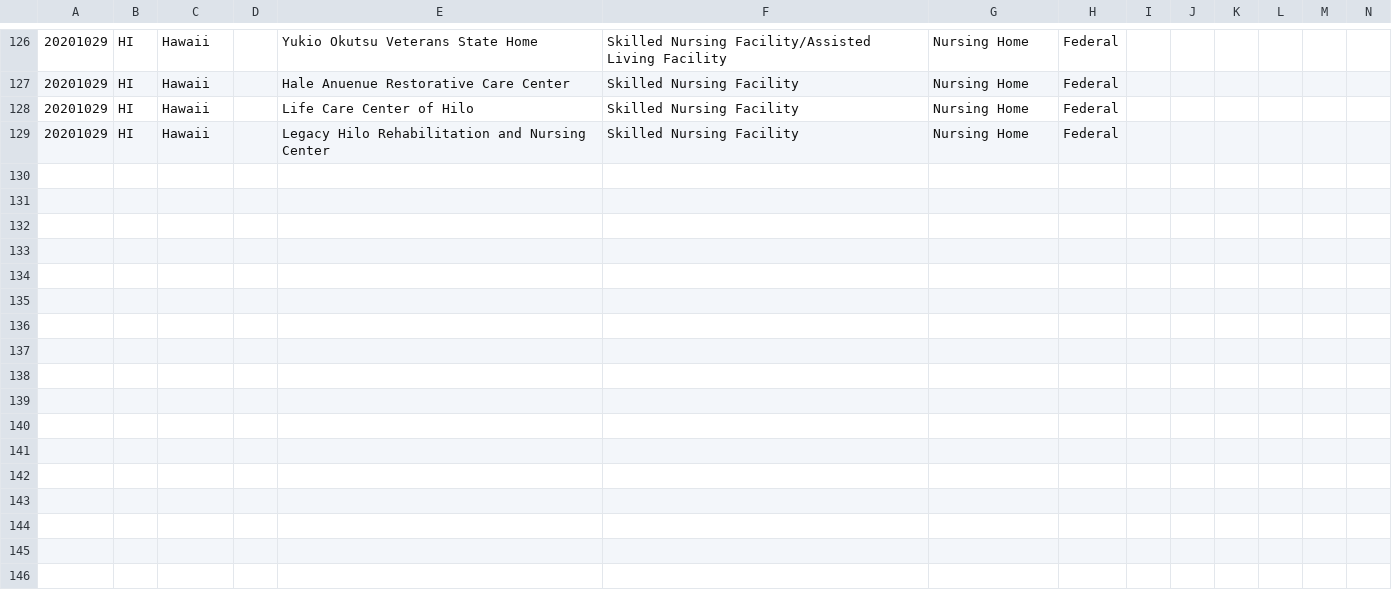
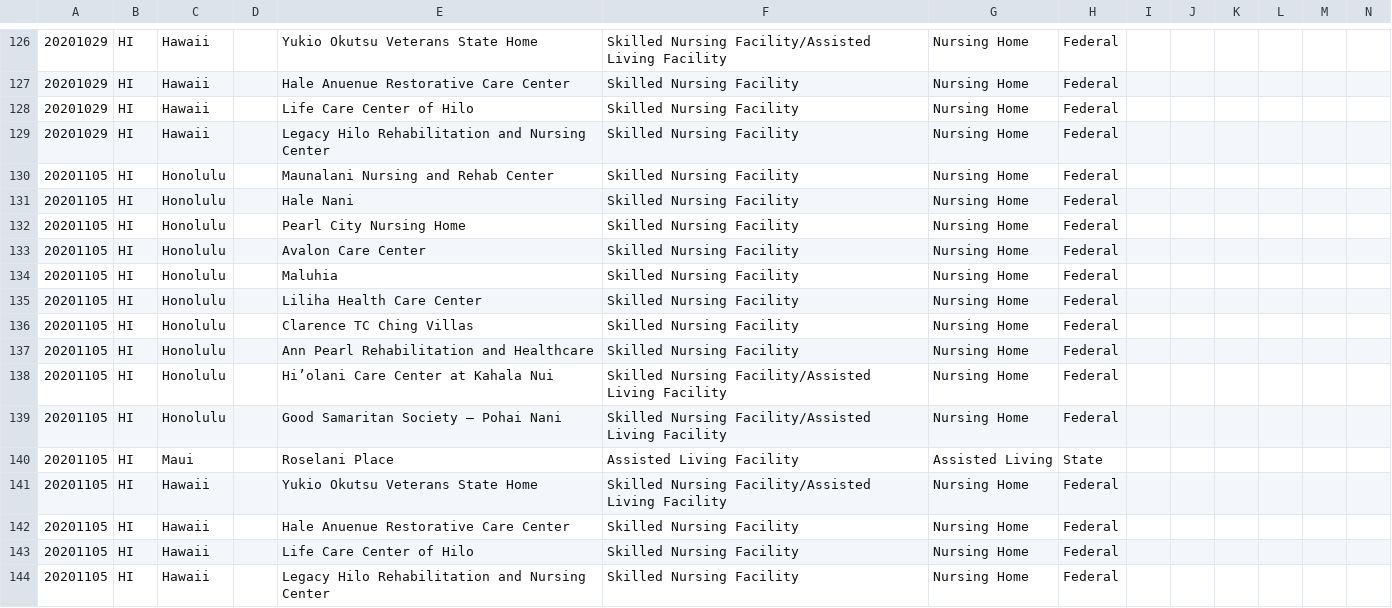
Before and after one commit to COVID19Tracking/long-term-care-data, a CSV file: facilities_hi.csv, drawn as a sheet; only a part is shown, gaps mark what is left out; rows hold the shown columns only; the diff names each change by its address in the sheet, - before the commit and + after, or states it on an @@ line.

```diff
--- a/facilities_hi.csv
+++ b/facilities_hi.csv
+row 130: 20201105 | HI | Honolulu |  | Maunalani Nursing and Rehab Center | Skilled Nursing Facility | Nursing Home | Federal
+row 131: 20201105 | HI | Honolulu |  | Hale Nani | Skilled Nursing Facility | Nursing Home | Federal
+row 132: 20201105 | HI | Honolulu |  | Pearl City Nursing Home | Skilled Nursing Facility | Nursing Home | Federal
+row 133: 20201105 | HI | Honolulu |  | Avalon Care Center | Skilled Nursing Facility | Nursing Home | Federal
+row 134: 20201105 | HI | Honolulu |  | Maluhia | Skilled Nursing Facility | Nursing Home | Federal
+row 135: 20201105 | HI | Honolulu |  | Liliha Health Care Center | Skilled Nursing Facility | Nursing Home | Federal
+row 136: 20201105 | HI | Honolulu |  | Clarence TC Ching Villas | Skilled Nursing Facility | Nursing Home | Federal
+row 137: 20201105 | HI | Honolulu |  | Ann Pearl Rehabilitation and Healthcare | Skilled Nursing Facility | Nursing Home | Federal
+row 138: 20201105 | HI | Honolulu |  | Hi’olani Care Center at Kahala Nui | Skilled Nursing Facility/Assisted Living Facility | Nursing Home | Federal
+row 139: 20201105 | HI | Honolulu |  | Good Samaritan Society – Pohai Nani | Skilled Nursing Facility/Assisted Living Facility | Nursing Home | Federal
+row 140: 20201105 | HI | Maui |  | Roselani Place | Assisted Living Facility | Assisted Living | State
+row 141: 20201105 | HI | Hawaii |  | Yukio Okutsu Veterans State Home | Skilled Nursing Facility/Assisted Living Facility | Nursing Home | Federal
+row 142: 20201105 | HI | Hawaii |  | Hale Anuenue Restorative Care Center | Skilled Nursing Facility | Nursing Home | Federal
+row 143: 20201105 | HI | Hawaii |  | Life Care Center of Hilo | Skilled Nursing Facility | Nursing Home | Federal
+row 144: 20201105 | HI | Hawaii |  | Legacy Hilo Rehabilitation and Nursing Center | Skilled Nursing Facility | Nursing Home | Federal
```
Also changed, not shown: facilities_dc.csv, facilities_ia.csv, 22 other files.
